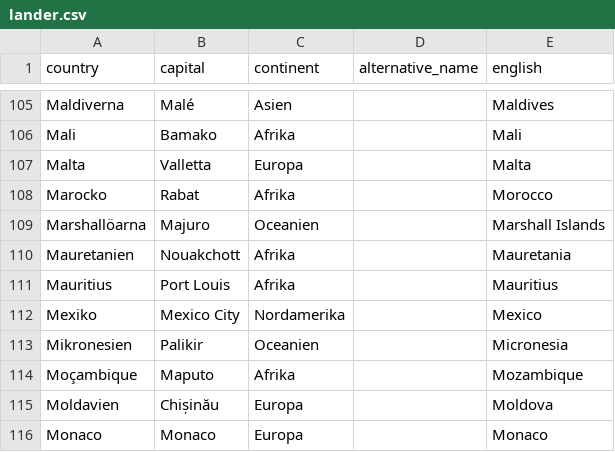
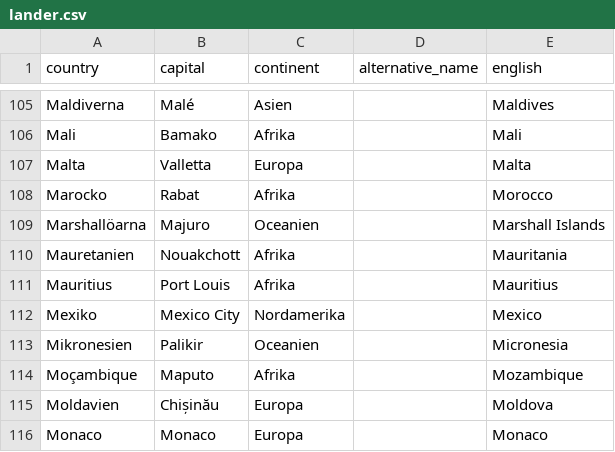
Before and after one commit to peterdalle/svensktext, a CSV file: platser/lander.csv, drawn as a sheet; only a part is shown, gaps mark what is left out.

Commit message:
Renamed Mauretania -> Mauritania

```diff
--- a/platser/lander.csv
+++ b/platser/lander.csv
@@ -109,3 +109,3 @@ Marocko,Rabat,Afrika,,Morocco
 Marshallöarna,Majuro,Oceanien,,Marshall Islands
-Mauretanien,Nouakchott,Afrika,,Mauretania
+Mauretanien,Nouakchott,Afrika,,Mauritania
 Mauritius,Port Louis,Afrika,,Mauritius
```
